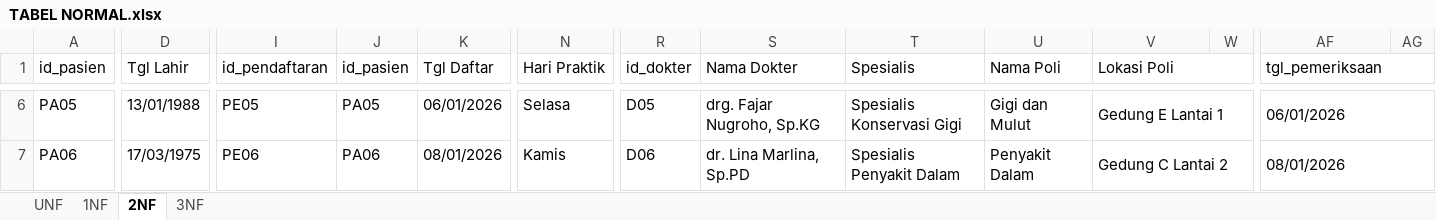
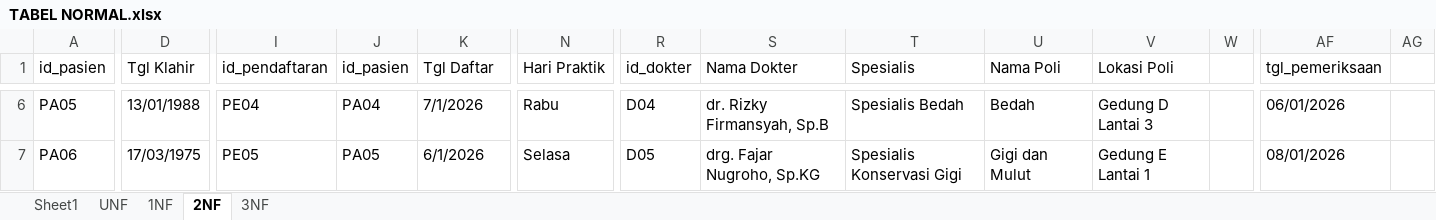
Before and after one commit to censsignment/db-rumahsakit, an Excel workbook: TABEL NORMAL.xlsx, sheet 2NF, drawn as a sheet; only a part is shown, gaps mark what is left out; values as stored, in another font and other column widths than the file's, no cell formats; charts and pictures and conditional formats not drawn; the diff covers the shown part only; the diff names each change by its address in the sheet, - before the commit and + after, or states it on an @@ line.

```diff
--- a/TABEL NORMAL.xlsx (sheet 2NF)
+++ b/TABEL NORMAL.xlsx (sheet 2NF)
+sheet tab: Sheet1
-D1: Tgl Lahir
+D1: Tgl Klahir
-V1:W1 merged
-AF1:AG1 merged
-I6 (id_pendaftaran): PE05
+I6 (id_pendaftaran): PE04
-J6 (id_pasien): PA05
+J6 (id_pasien): PA04
-K6 (Tgl Daftar): 06/01/2026
+K6 (Tgl Daftar): 7/1/2026
-N6 (Hari Praktik): Selasa
+N6 (Hari Praktik): Rabu
-R6 (id_dokter): D05
+R6 (id_dokter): D04
-S6 (Nama Dokter): drg. Fajar Nugroho, Sp.KG
+S6 (Nama Dokter): dr. Rizky Firmansyah, Sp.B
-T6 (Spesialis): Spesialis Konservasi Gigi
+T6 (Spesialis): Spesialis Bedah
-U6 (Nama Poli): Gigi dan Mulut
+U6 (Nama Poli): Bedah
-V6 (Lokasi Poli): Gedung E Lantai 1
+V6 (Lokasi Poli): Gedung D Lantai 3
-V6:W6 merged
-AF6:AG6 merged
-I7 (id_pendaftaran): PE06
+I7 (id_pendaftaran): PE05
-J7 (id_pasien): PA06
+J7 (id_pasien): PA05
-K7 (Tgl Daftar): 08/01/2026
+K7 (Tgl Daftar): 6/1/2026
-N7 (Hari Praktik): Kamis
+N7 (Hari Praktik): Selasa
-R7 (id_dokter): D06
+R7 (id_dokter): D05
-S7 (Nama Dokter): dr. Lina Marlina, Sp.PD
+S7 (Nama Dokter): drg. Fajar Nugroho, Sp.KG
-T7 (Spesialis): Spesialis Penyakit Dalam
+T7 (Spesialis): Spesialis Konservasi Gigi
-U7 (Nama Poli): Penyakit Dalam
+U7 (Nama Poli): Gigi dan Mulut
-V7 (Lokasi Poli): Gedung C Lantai 2
+V7 (Lokasi Poli): Gedung E Lantai 1
-V7:W7 merged
-AF7:AG7 merged
```
Also changed, not shown: 275 edited cells and merged cells elsewhere in this sheet, sheet 3NF, sheet 1NF, sheet UNF, cell formats, charts or pictures.
